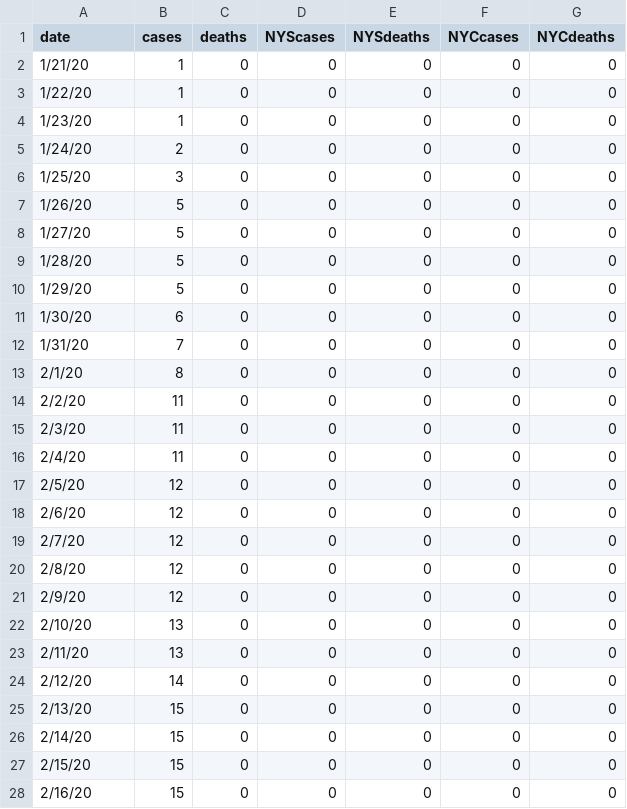
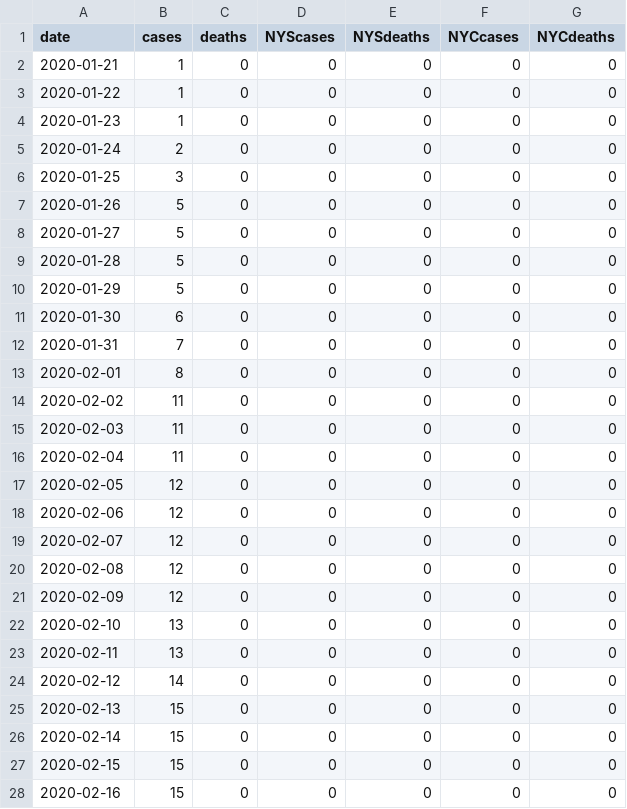
Before and after one commit to franzloza/sampleData, a CSV file: data/covid.csv, drawn as a sheet; only a part is shown; the diff covers the shown part only.

Commit message:
Update covid.csv

```diff
--- a/data/covid.csv
+++ b/data/covid.csv
@@ -1,28 +1,28 @@
 date,cases,deaths,NYScases,NYSdeaths,NYCcases,NYCdeaths
-1/21/20,1,0,0,0,0,0
-1/22/20,1,0,0,0,0,0
-1/23/20,1,0,0,0,0,0
-1/24/20,2,0,0,0,0,0
-1/25/20,3,0,0,0,0,0
-1/26/20,5,0,0,0,0,0
-1/27/20,5,0,0,0,0,0
-1/28/20,5,0,0,0,0,0
-1/29/20,5,0,0,0,0,0
-1/30/20,6,0,0,0,0,0
-1/31/20,7,0,0,0,0,0
-2/1/20,8,0,0,0,0,0
-2/2/20,11,0,0,0,0,0
-2/3/20,11,0,0,0,0,0
-2/4/20,11,0,0,0,0,0
-2/5/20,12,0,0,0,0,0
-2/6/20,12,0,0,0,0,0
-2/7/20,12,0,0,0,0,0
-2/8/20,12,0,0,0,0,0
-2/9/20,12,0,0,0,0,0
-2/10/20,13,0,0,0,0,0
-2/11/20,13,0,0,0,0,0
-2/12/20,14,0,0,0,0,0
-2/13/20,15,0,0,0,0,0
-2/14/20,15,0,0,0,0,0
-2/15/20,15,0,0,0,0,0
-2/16/20,15,0,0,0,0,0
+2020-01-21,1,0,0,0,0,0
+2020-01-22,1,0,0,0,0,0
+2020-01-23,1,0,0,0,0,0
+2020-01-24,2,0,0,0,0,0
+2020-01-25,3,0,0,0,0,0
+2020-01-26,5,0,0,0,0,0
+2020-01-27,5,0,0,0,0,0
+2020-01-28,5,0,0,0,0,0
+2020-01-29,5,0,0,0,0,0
+2020-01-30,6,0,0,0,0,0
+2020-01-31,7,0,0,0,0,0
+2020-02-01,8,0,0,0,0,0
+2020-02-02,11,0,0,0,0,0
+2020-02-03,11,0,0,0,0,0
+2020-02-04,11,0,0,0,0,0
+2020-02-05,12,0,0,0,0,0
+2020-02-06,12,0,0,0,0,0
+2020-02-07,12,0,0,0,0,0
+2020-02-08,12,0,0,0,0,0
+2020-02-09,12,0,0,0,0,0
+2020-02-10,13,0,0,0,0,0
+2020-02-11,13,0,0,0,0,0
+2020-02-12,14,0,0,0,0,0
+2020-02-13,15,0,0,0,0,0
+2020-02-14,15,0,0,0,0,0
+2020-02-15,15,0,0,0,0,0
+2020-02-16,15,0,0,0,0,0
```
Also changed, not shown: 125 edited cells elsewhere in this file.
